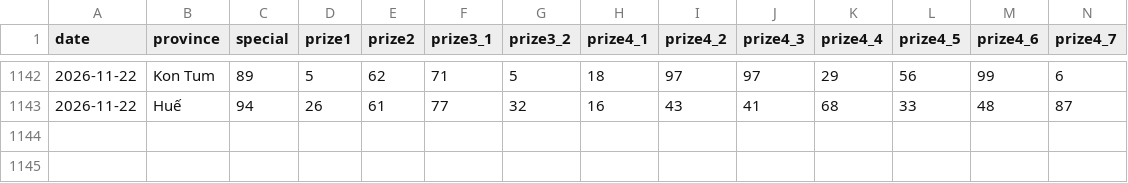
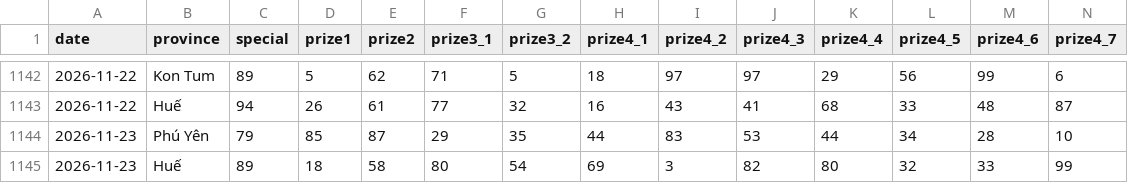
Before and after one commit to aloha123890/vietnam-lottery, a CSV file: data/xsmt-2-digits.csv, drawn as a sheet; only a part is shown, gaps mark what is left out; rows hold the shown columns only; the diff names each change by its address in the sheet, - before the commit and + after, or states it on an @@ line.

```diff
--- a/data/xsmt-2-digits.csv
+++ b/data/xsmt-2-digits.csv
+row 1144: 2026-11-23 | Phú Yên | 79 | 85 | 87 | 29 | 35 | 44 | 83 | 53 | 44 | 34 | 28 | 10
+row 1145: 2026-11-23 | Huế | 89 | 18 | 58 | 80 | 54 | 69 | 3 | 82 | 80 | 32 | 33 | 99
```
Also changed, not shown: data/xsmt-sparse.csv, data/xsmt.csv, 8 other files.
